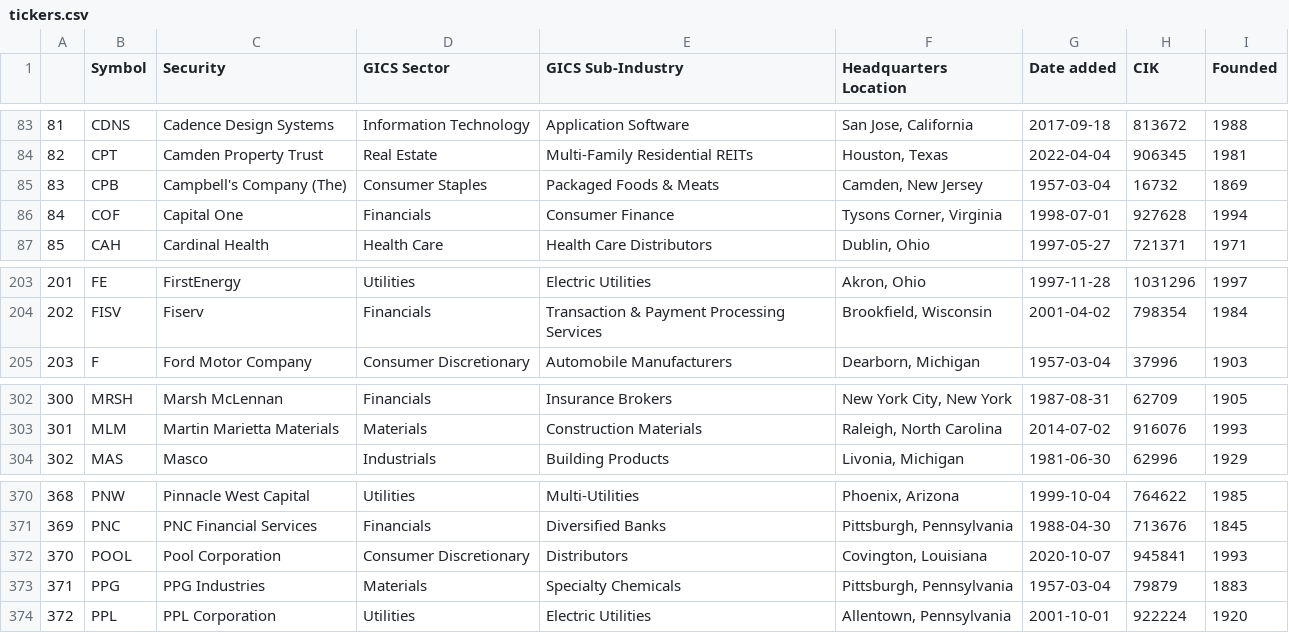
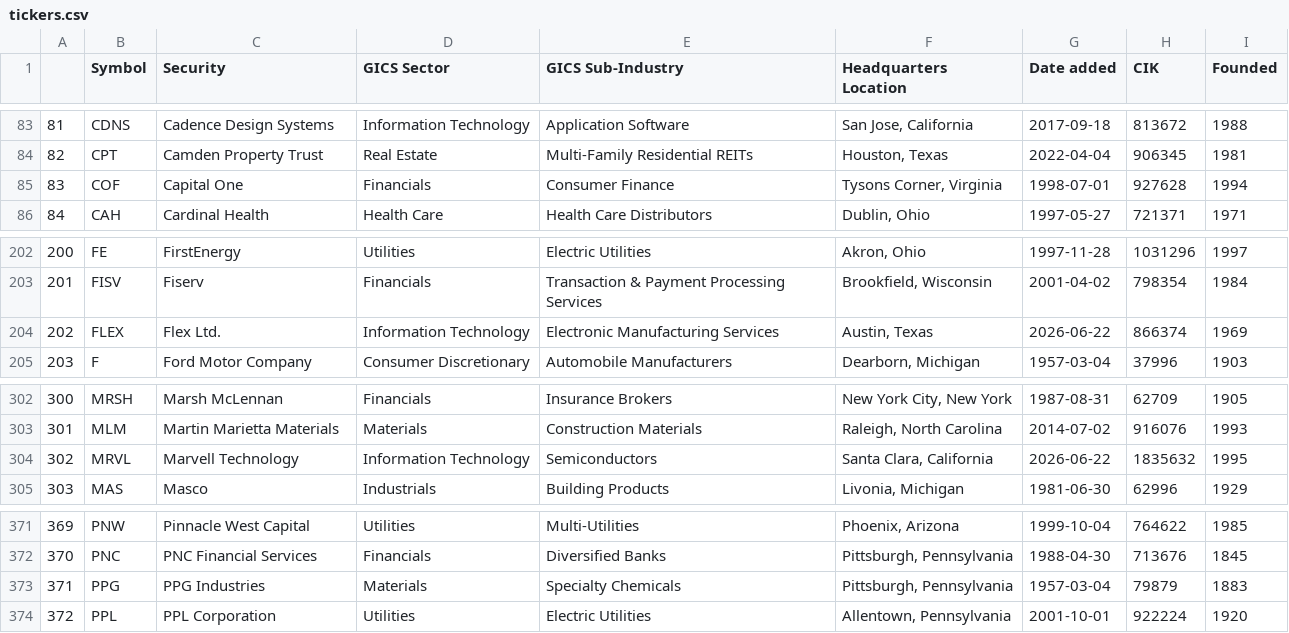
Before and after one commit to heiditam/ai_sector_signal_research, a CSV file: data/tickers.csv, drawn as a sheet; only a part is shown, gaps mark what is left out; removed rows and columns are numbered as before the commit, all else as after; the diff names each change by its address in the sheet, - before the commit and + after, or states it on an @@ line.

```diff
--- a/data/tickers.csv
+++ b/data/tickers.csv
-row 85: 83 | CPB | Campbell's Company (The) | Consumer Staples | Packaged Foods & Meats | Camden, New Jersey | 1957-03-04 | 16732 | 1869
@@ column A renumbered between rows 85 and 372 @@
+row 204: 202 | FLEX | Flex Ltd. | Information Technology | Electronic Manufacturing Services | Austin, Texas | 2026-06-22 | 866374 | 1969
+row 304: 302 | MRVL | Marvell Technology | Information Technology | Semiconductors | Santa Clara, California | 2026-06-22 | 1835632 | 1995
-row 372: 370 | POOL | Pool Corporation | Consumer Discretionary | Distributors | Covington, Louisiana | 2020-10-07 | 945841 | 1993
```
Also changed, not shown: data/clean_prices.csv, data/sentiment_df.csv, 4 other files.
